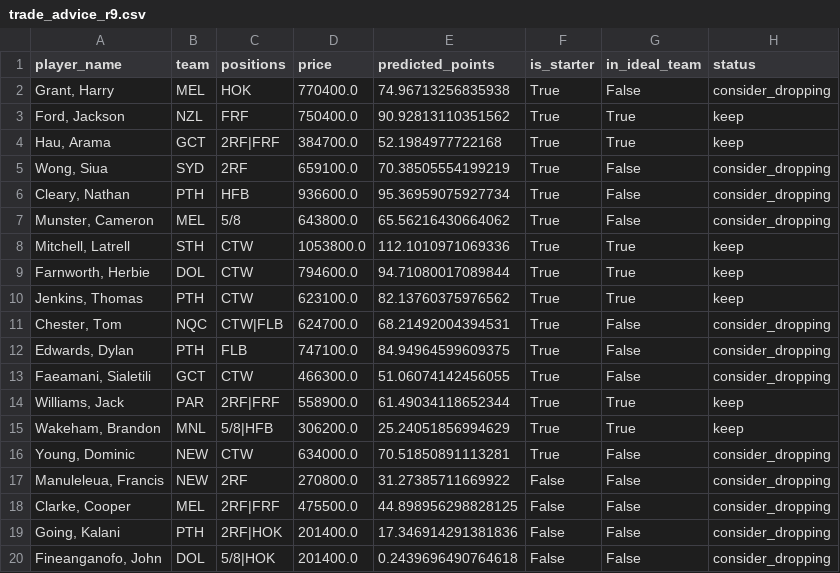
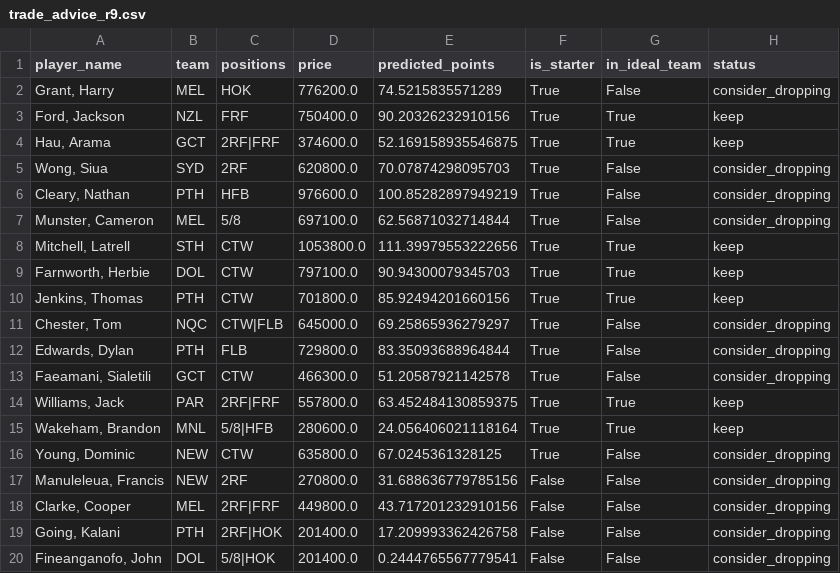
Before and after one commit to M-Attwood/NRL-Super-Team-Stats, a CSV file: outputs/trade_advice_r9.csv, drawn as a sheet; only a part is shown; the diff covers the shown part only.

```diff
--- a/outputs/trade_advice_r9.csv
+++ b/outputs/trade_advice_r9.csv
@@ -1,20 +1,20 @@
 player_name,team,positions,price,predicted_points,is_starter,in_ideal_team,status
-"Grant, Harry",MEL,HOK,770400.0,74.96713256835938,True,False,consider_dropping
-"Ford, Jackson",NZL,FRF,750400.0,90.92813110351562,True,True,keep
-"Hau, Arama",GCT,2RF|FRF,384700.0,52.1984977722168,True,True,keep
-"Wong, Siua",SYD,2RF,659100.0,70.38505554199219,True,False,consider_dropping
-"Cleary, Nathan",PTH,HFB,936600.0,95.36959075927734,True,False,consider_dropping
-"Munster, Cameron",MEL,5/8,643800.0,65.56216430664062,True,False,consider_dropping
-"Mitchell, Latrell",STH,CTW,1053800.0,112.1010971069336,True,True,keep
-"Farnworth, Herbie",DOL,CTW,794600.0,94.71080017089844,True,True,keep
-"Jenkins, Thomas",PTH,CTW,623100.0,82.13760375976562,True,True,keep
-"Chester, Tom",NQC,CTW|FLB,624700.0,68.21492004394531,True,False,consider_dropping
-"Edwards, Dylan",PTH,FLB,747100.0,84.94964599609375,True,False,consider_dropping
-"Faeamani, Sialetili",GCT,CTW,466300.0,51.06074142456055,True,False,consider_dropping
-"Williams, Jack",PAR,2RF|FRF,558900.0,61.49034118652344,True,True,keep
-"Wakeham, Brandon",MNL,5/8|HFB,306200.0,25.24051856994629,True,True,keep
-"Young, Dominic",NEW,CTW,634000.0,70.51850891113281,True,False,consider_dropping
-"Manuleleua, Francis",NEW,2RF,270800.0,31.27385711669922,False,False,consider_dropping
-"Clarke, Cooper",MEL,2RF|FRF,475500.0,44.898956298828125,False,False,consider_dropping
-"Going, Kalani",PTH,2RF|HOK,201400.0,17.346914291381836,False,False,consider_dropping
-"Fineanganofo, John",DOL,5/8|HOK,201400.0,0.2439696490764618,False,False,consider_dropping
+"Grant, Harry",MEL,HOK,776200.0,74.5215835571289,True,False,consider_dropping
+"Ford, Jackson",NZL,FRF,750400.0,90.20326232910156,True,True,keep
+"Hau, Arama",GCT,2RF|FRF,374600.0,52.169158935546875,True,True,keep
+"Wong, Siua",SYD,2RF,620800.0,70.07874298095703,True,False,consider_dropping
+"Cleary, Nathan",PTH,HFB,976600.0,100.85282897949219,True,False,consider_dropping
+"Munster, Cameron",MEL,5/8,697100.0,62.56871032714844,True,False,consider_dropping
+"Mitchell, Latrell",STH,CTW,1053800.0,111.39979553222656,True,True,keep
+"Farnworth, Herbie",DOL,CTW,797100.0,90.94300079345703,True,True,keep
+"Jenkins, Thomas",PTH,CTW,701800.0,85.92494201660156,True,True,keep
+"Chester, Tom",NQC,CTW|FLB,645000.0,69.25865936279297,True,False,consider_dropping
+"Edwards, Dylan",PTH,FLB,729800.0,83.35093688964844,True,False,consider_dropping
+"Faeamani, Sialetili",GCT,CTW,466300.0,51.20587921142578,True,False,consider_dropping
+"Williams, Jack",PAR,2RF|FRF,557800.0,63.452484130859375,True,True,keep
+"Wakeham, Brandon",MNL,5/8|HFB,280600.0,24.056406021118164,True,True,keep
+"Young, Dominic",NEW,CTW,635800.0,67.0245361328125,True,False,consider_dropping
+"Manuleleua, Francis",NEW,2RF,270800.0,31.688636779785156,False,False,consider_dropping
+"Clarke, Cooper",MEL,2RF|FRF,449800.0,43.717201232910156,False,False,consider_dropping
+"Going, Kalani",PTH,2RF|HOK,201400.0,17.209993362426758,False,False,consider_dropping
+"Fineanganofo, John",DOL,5/8|HOK,201400.0,0.2444765567779541,False,False,consider_dropping
```
Also changed, not shown: 11 edited cells elsewhere in this file, data/processed/master_historical.csv, data/raw/position_vs_team_2026.csv, 9 other files.
